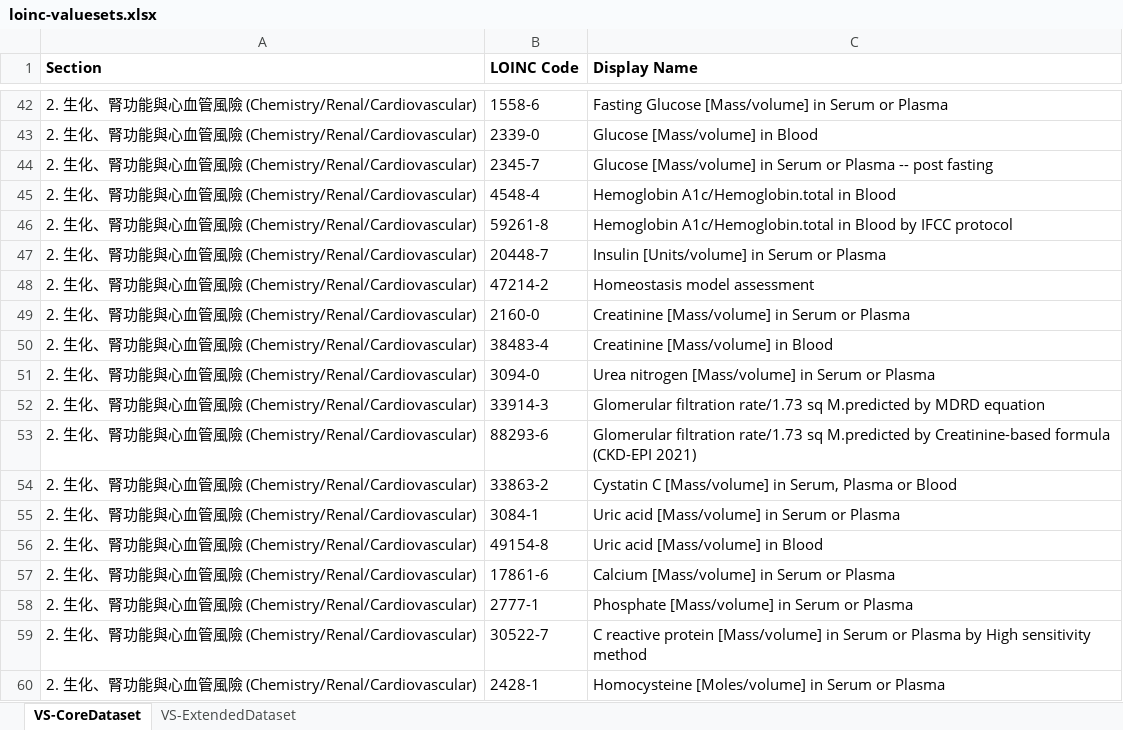
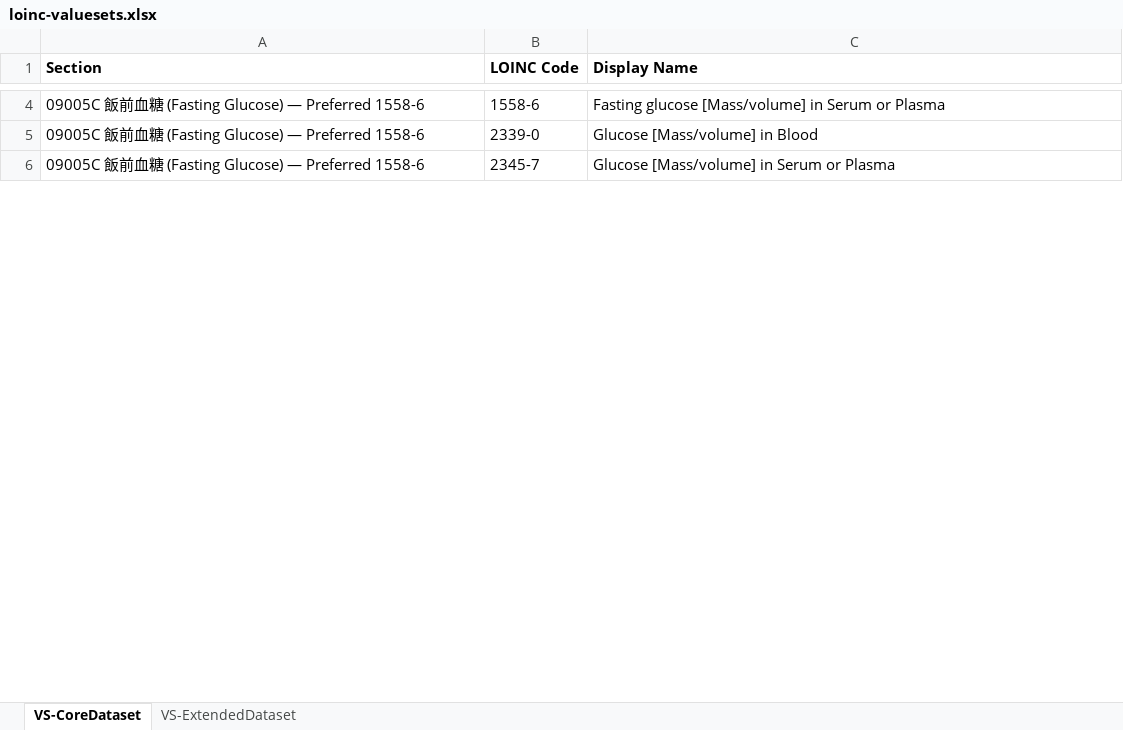
Before and after one commit to kunjulin/occupationIG, an Excel workbook: input/assets/loinc-valuesets.xlsx, sheet VS-CoreDataset, drawn as a sheet; only a part is shown, gaps mark what is left out; values as stored, in another font and other column widths than the file's, no borders; removed rows and columns are numbered as before the commit, all else as after; the diff covers the shown part only; the diff names each change by its address in the sheet, - before the commit and + after, or states it on an @@ line.

```diff
--- a/input/assets/loinc-valuesets.xlsx (sheet VS-CoreDataset)
+++ b/input/assets/loinc-valuesets.xlsx (sheet VS-CoreDataset)
-A4:A6 (Section): 2. 生化、腎功能與心血管風險 (Chemistry/Renal/Cardiovascular)
+A4:A6 (Section): 09005C 飯前血糖 (Fasting Glucose) — Preferred 1558-6
-C4 (Display Name): Fasting Glucose [Mass/volume] in…
+C4 (Display Name): Fasting glucose [Mass/volume] in…
-C6 (Display Name): …or Plasma -- post fasting
+C6 (Display Name): …or Plasma
-row 45: 2. 生化、腎功能與心血管風險 (Chemistry/Renal/Cardiovascular) | 4548-4 | Hemoglobin A1c/Hemoglobin.total in Blood
-row 46: 2. 生化、腎功能與心血管風險 (Chemistry/Renal/Cardiovascular) | 59261-8 | Hemoglobin A1c/Hemoglobin.total in Blood by IFCC protocol
-row 47: 2. 生化、腎功能與心血管風險 (Chemistry/Renal/Cardiovascular) | 20448-7 | Insulin [Units/volume] in Serum or Plasma
-row 48: 2. 生化、腎功能與心血管風險 (Chemistry/Renal/Cardiovascular) | 47214-2 | Homeostasis model assessment
-row 49: 2. 生化、腎功能與心血管風險 (Chemistry/Renal/Cardiovascular) | 2160-0 | Creatinine [Mass/volume] in Serum or Plasma
-row 50: 2. 生化、腎功能與心血管風險 (Chemistry/Renal/Cardiovascular) | 38483-4 | Creatinine [Mass/volume] in Blood
-row 51: 2. 生化、腎功能與心血管風險 (Chemistry/Renal/Cardiovascular) | 3094-0 | Urea nitrogen [Mass/volume] in Serum or Plasma
-row 52: 2. 生化、腎功能與心血管風險 (Chemistry/Renal/Cardiovascular) | 33914-3 | Glomerular filtration rate/1.73 sq M.predicted by MDRD equation
-row 53: 2. 生化、腎功能與心血管風險 (Chemistry/Renal/Cardiovascular) | 88293-6 | Glomerular filtration rate/1.73 sq M.predicted by Creatinine-based formula (CKD-EPI 2021)
-row 54: 2. 生化、腎功能與心血管風險 (Chemistry/Renal/Cardiovascular) | 33863-2 | Cystatin C [Mass/volume] in Serum, Plasma or Blood
-row 55: 2. 生化、腎功能與心血管風險 (Chemistry/Renal/Cardiovascular) | 3084-1 | Uric acid [Mass/volume] in Serum or Plasma
-row 56: 2. 生化、腎功能與心血管風險 (Chemistry/Renal/Cardiovascular) | 49154-8 | Uric acid [Mass/volume] in Blood
-row 57: 2. 生化、腎功能與心血管風險 (Chemistry/Renal/Cardiovascular) | 17861-6 | Calcium [Mass/volume] in Serum or Plasma
-row 58: 2. 生化、腎功能與心血管風險 (Chemistry/Renal/Cardiovascular) | 2777-1 | Phosphate [Mass/volume] in Serum or Plasma
-row 59: 2. 生化、腎功能與心血管風險 (Chemistry/Renal/Cardiovascular) | 30522-7 | C reactive protein [Mass/volume] in Serum or Plasma by High sensitivity method
-row 60: 2. 生化、腎功能與心血管風險 (Chemistry/Renal/Cardiovascular) | 2428-1 | Homocysteine [Moles/volume] in Serum or Plasma
```
Also changed, not shown: 10 added rows, 166 removed rows and 11 edited cells elsewhere in this sheet, sheet VS-ExtendedDataset, input/assets/snomed-mappings.xlsx, 5 other files.
